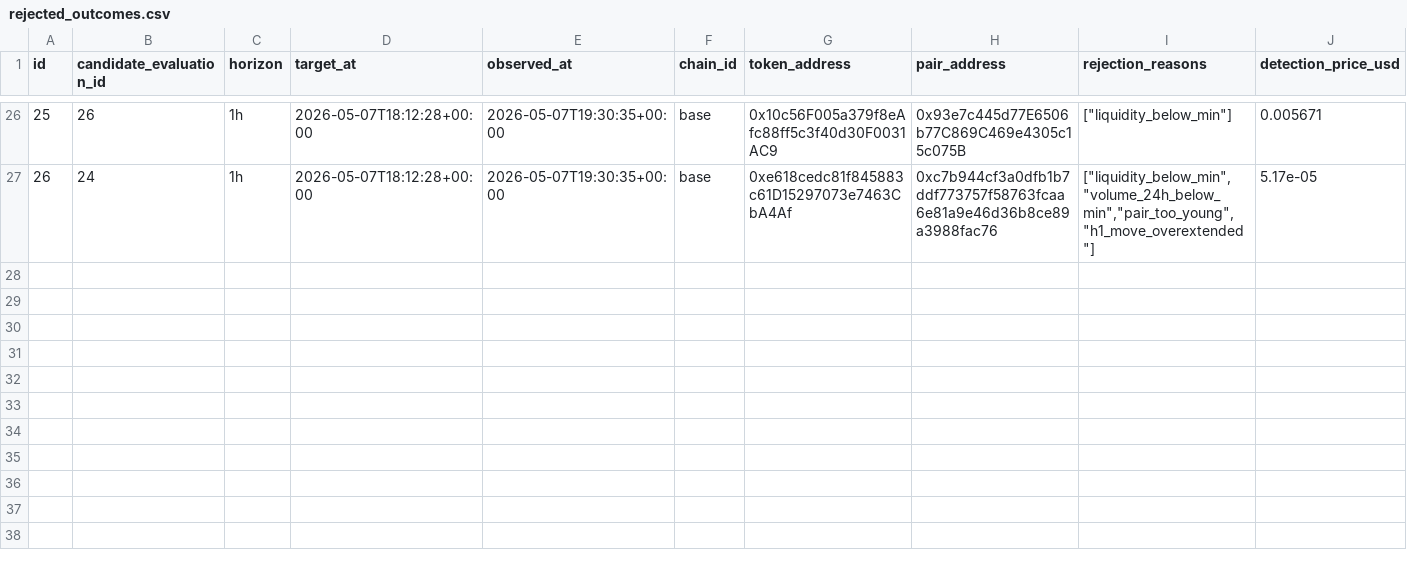
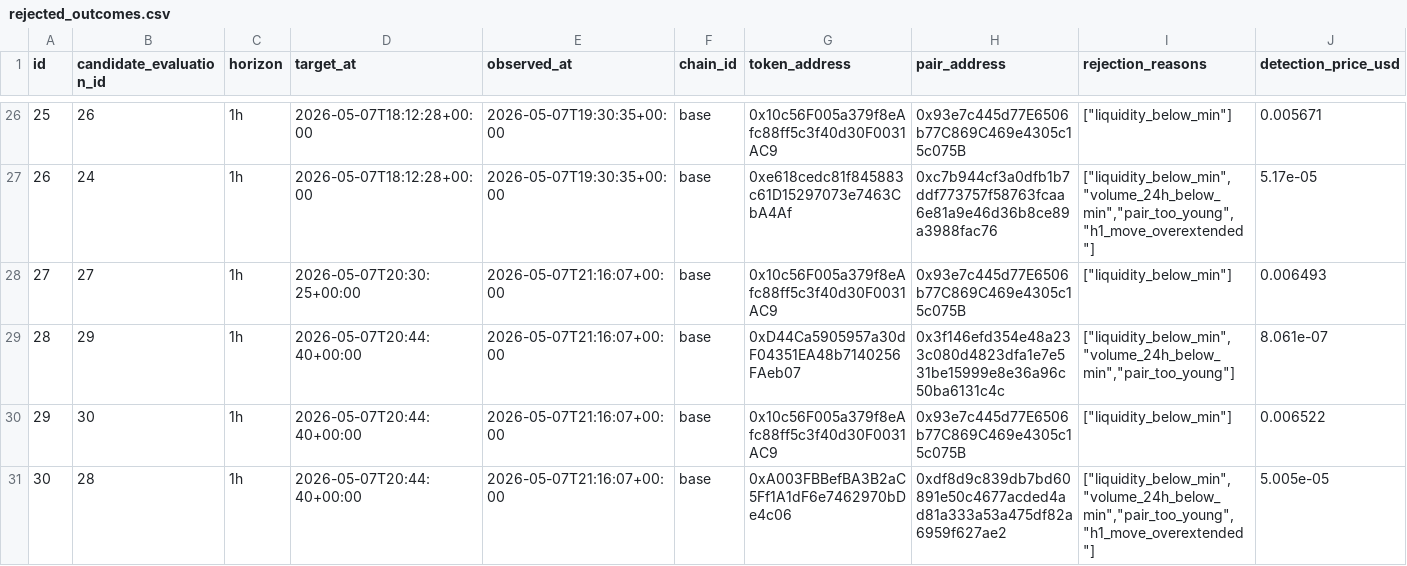
Before and after one commit to fatehchana17-create/crypto-signal-autopsy-v1, a CSV file: exports/rejected_outcomes.csv, drawn as a sheet; only a part is shown, gaps mark what is left out; rows hold the shown columns only; the diff names each change by its address in the sheet, - before the commit and + after, or states it on an @@ line.

```diff
--- a/exports/rejected_outcomes.csv
+++ b/exports/rejected_outcomes.csv
+row 28: 27 | 27 | 1h | 2026-05-07T20:30:25+00:00 | 2026-05-07T21:16:07+00:00 | base | 0x10c56F005a379f8eAfc88ff5c3f40d30F0031AC9 | 0x93e7c445d77E6506b77C869C469e4305c15c075B | ["liquidity_below_min"] | 0.006493
+row 29: 28 | 29 | 1h | 2026-05-07T20:44:40+00:00 | 2026-05-07T21:16:07+00:00 | base | 0xD44Ca5905957a30dF04351EA48b7140256FAeb07 | 0x3f146efd354e48a233c080d4823dfa1e7e531be15999e8e36a96c50ba6131c4c | ["liquidity_below_min","volume_24h_below_min","pair_too_young"] | 8.061e-07
+row 30: 29 | 30 | 1h | 2026-05-07T20:44:40+00:00 | 2026-05-07T21:16:07+00:00 | base | 0x10c56F005a379f8eAfc88ff5c3f40d30F0031AC9 | 0x93e7c445d77E6506b77C869C469e4305c15c075B | ["liquidity_below_min"] | 0.006522
+row 31: 30 | 28 | 1h | 2026-05-07T20:44:40+00:00 | 2026-05-07T21:16:07+00:00 | base | 0xA003FBBefBA3B2aC5Ff1A1dF6e7462970bDe4c06 | 0xdf8d9c839db7bd60891e50c4677acded4ad81a333a53a475df82a6959f627ae2 | ["liquidity_below_min","volume_24h_below_min","pair_too_young","h1_move_overextended"] | 5.005e-05
```
Also changed, not shown: exports/rejections.csv, 2 other files.
